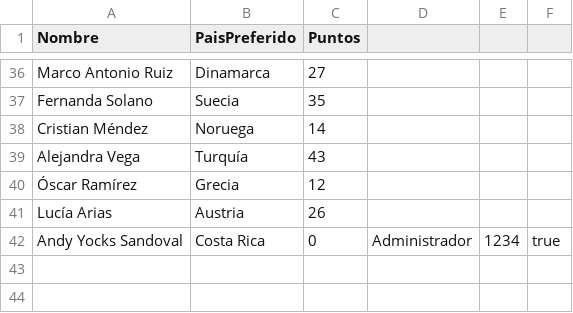
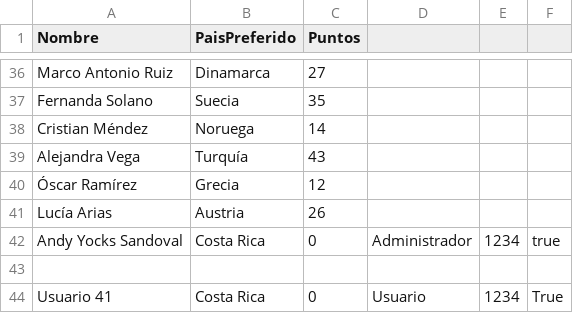
Before and after one commit to AndyYS-csss/Quiniegol, a CSV file: Quiniegol/Data/Usuarios.csv, drawn as a sheet; only a part is shown, gaps mark what is left out.

Commit message:
Implementa registro de nuevos usuarios

```diff
--- a/Quiniegol/Data/Usuarios.csv
+++ b/Quiniegol/Data/Usuarios.csv
@@ -42 +42,3 @@ Lucía Arias,Austria,26
 Andy Yocks Sandoval,Costa Rica,0,Administrador,1234,true
+
+Usuario 41,Costa Rica ,0,Usuario,1234,True
```
Also changed, not shown: 4 other files.
